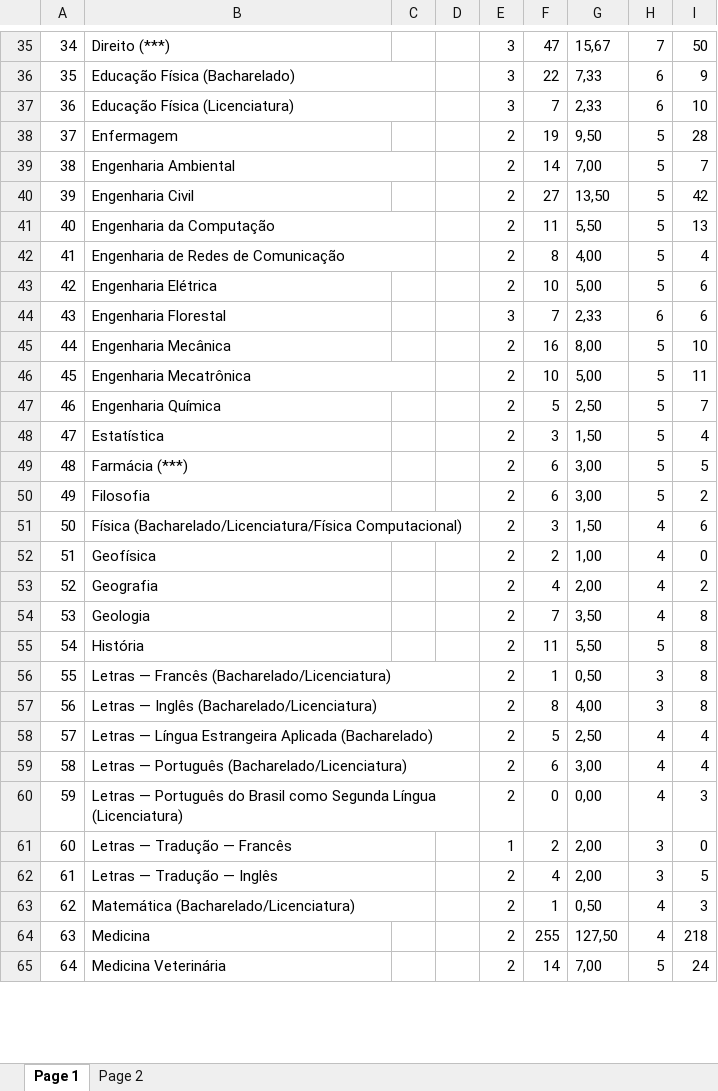
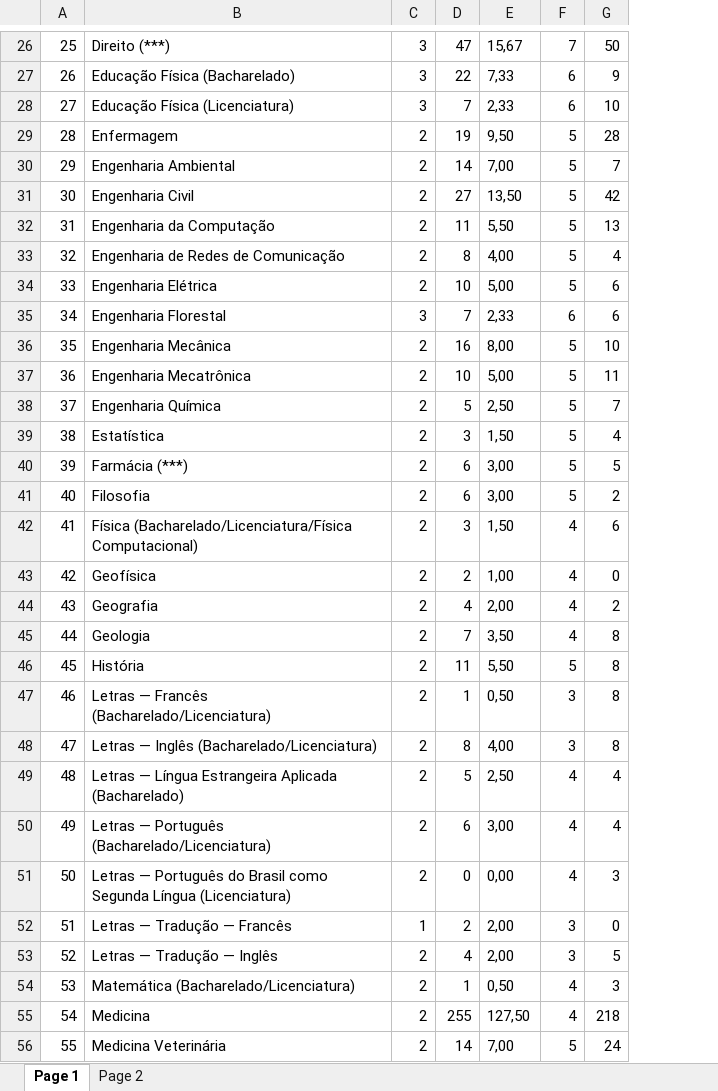
Before and after one commit to fga-eps-mds/2022-2-UnBoard, an Excel workbook: pdfs/VESTUNB_15.xlsx, sheet Page 1, drawn as a sheet; only a part is shown, gaps mark what is left out; values as stored, in another font and other column widths than the file's, no borders; removed rows and columns are numbered as before the commit, all else as after; the diff covers the shown part only; the diff names each change by its address in the sheet, - before the commit and + after, or states it on an @@ line.

Commit message:
Update VESTUNB_15.xlsx

```diff
--- a/pdfs/VESTUNB_15.xlsx (sheet Page 1)
+++ b/pdfs/VESTUNB_15.xlsx (sheet Page 1)
-column C, empty
-column D, empty
@@ column A renumbered between rows 8 and 68 @@
-B36:C36 merged
-B37:C37 merged
-B39:C39 merged
-B41:C41 merged
-B42:C42 merged
-B46:C46 merged
-B51:D51 merged
-B56:D56 merged
-B57:D57 merged
-B58:D58 merged
-B59:D59 merged
-B60:D60 merged
-B61:C61 merged
-B62:C62 merged
-B63:C63 merged
```
Also changed, not shown: 1 added row, 13 removed rows and merged cells elsewhere in this sheet.
